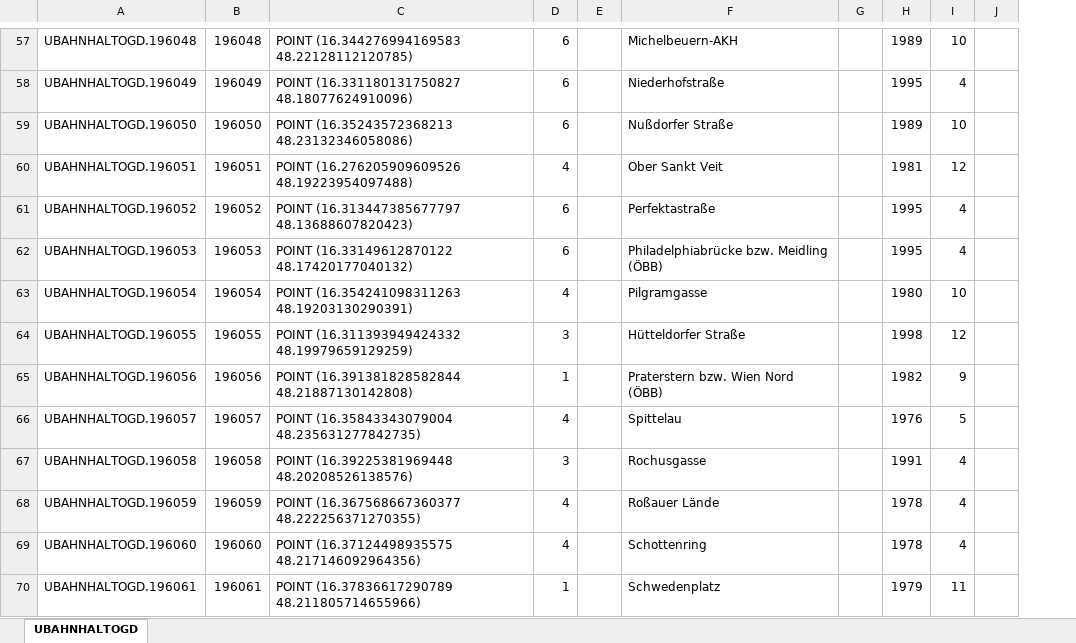
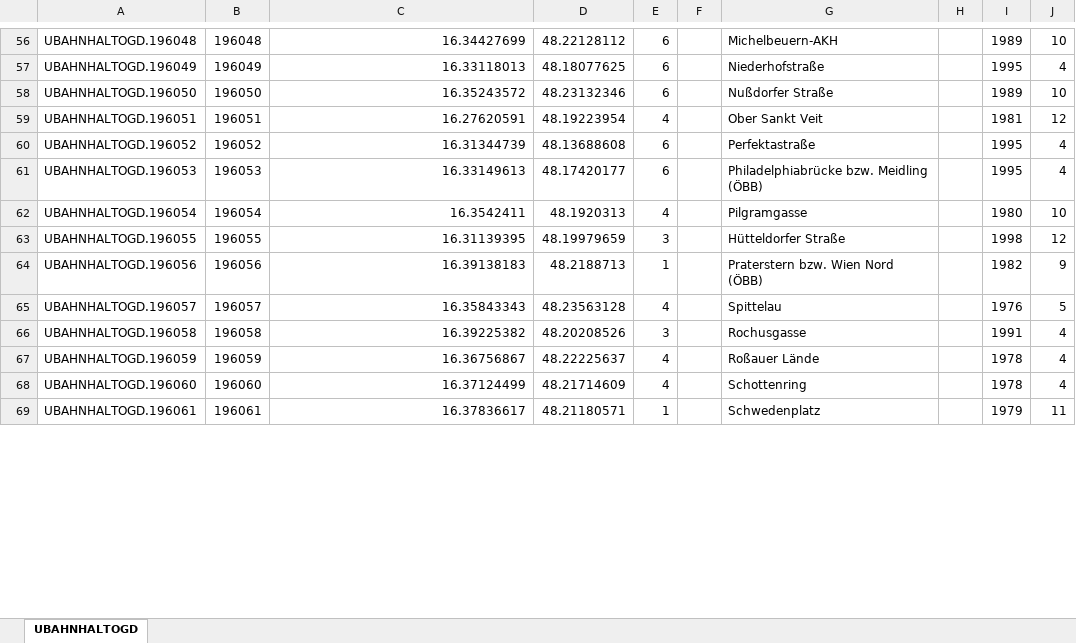
Before and after one commit to tngs31/Wohnungssuche-Alina-Timon, an Excel workbook: UBAHNHALT.xlsx, sheet UBAHNHALTOGD, drawn as a sheet; only a part is shown, gaps mark what is left out; values as stored, in another font and other column widths than the file's, no borders; removed rows and columns are numbered as before the commit, all else as after; the diff covers the shown part only; the diff names each change by its address in the sheet, - before the commit and + after, or states it on an @@ line.

```diff
--- a/UBAHNHALT.xlsx (sheet UBAHNHALTOGD)
+++ b/UBAHNHALT.xlsx (sheet UBAHNHALTOGD)
+column D, rows 56-69: 48.22128112 | 48.18077625 | 48.23132346 | 48.19223954 | 48.13688608 | 48.17420177 | 48.1920313 | 48.19979659 | 48.2188713 | 48.23563128 | 48.20208526 | 48.22225637 | 48.21714609 | 48.21180571
-column E, empty
+column F, empty
-column J, empty
-C56: POINT (16.344276994169583 48.22128112120785)
+C56: 16.34427699
-C57: POINT (16.331180131750827 48.18077624910096)
+C57: 16.33118013
-C58: POINT (16.35243572368213 48.23132346058086)
+C58: 16.35243572
-C59: POINT (16.276205909609526 48.19223954097488)
+C59: 16.27620591
-C60: POINT (16.313447385677797 48.13688607820423)
+C60: 16.31344739
-C61: POINT (16.33149612870122 48.17420177040132)
+C61: 16.33149613
-C62: POINT (16.354241098311263 48.19203130290391)
+C62: 16.3542411
-C63: POINT (16.311393949424332 48.19979659129259)
+C63: 16.31139395
-C64: POINT (16.391381828582844 48.21887130142808)
+C64: 16.39138183
-C65: POINT (16.35843343079004 48.235631277842735)
+C65: 16.35843343
-C66: POINT (16.39225381969448 48.20208526138576)
+C66: 16.39225382
-C67: POINT (16.367568667360377 48.222256371270355)
+C67: 16.36756867
-C68: POINT (16.37124498935575 48.217146092964356)
+C68: 16.37124499
-C69: POINT (16.37836617290789 48.211805714655966)
+C69: 16.37836617
```
Also changed, not shown: 1 removed row and 82 edited cells elsewhere in this sheet, 230725-Wohnungssuche-Wien.xlsx, 2 other files.
